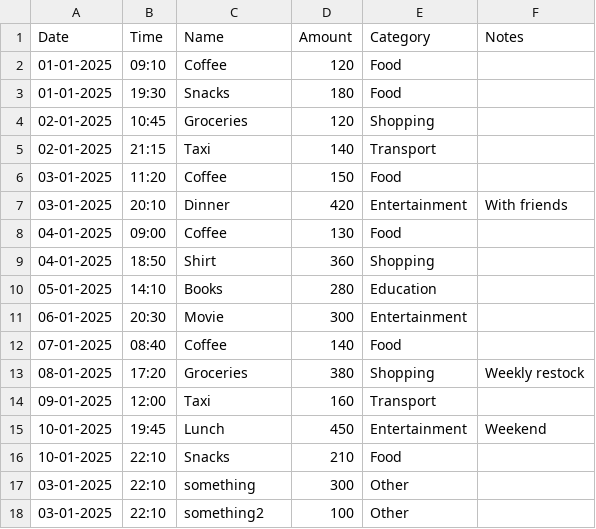
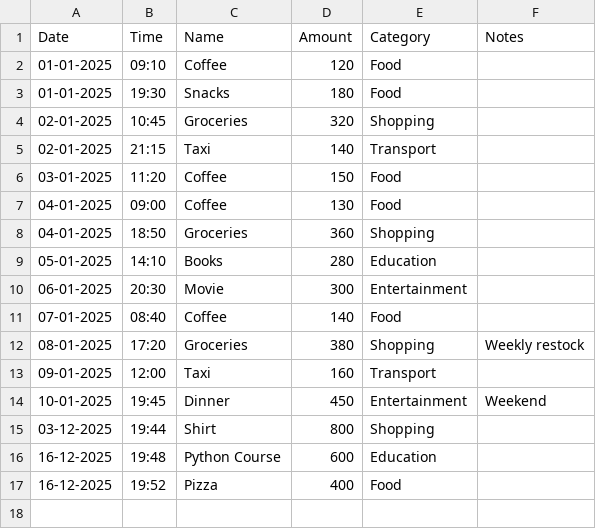
Before and after one commit to junaid487/Expense-Tracker-Final, a CSV file: expense_tracker.csv, drawn as a sheet.

```diff
--- a/expense_tracker.csv
+++ b/expense_tracker.csv
@@ -3,8 +3,7 @@ Date,Time,Name,Amount,Category,Notes
 01-01-2025,19:30,Snacks,180,Food,
-02-01-2025,10:45,Groceries,120,Shopping,
+02-01-2025,10:45,Groceries,320,Shopping,
 02-01-2025,21:15,Taxi,140,Transport,
 03-01-2025,11:20,Coffee,150,Food,
-03-01-2025,20:10,Dinner,420,Entertainment,With friends
 04-01-2025,09:00,Coffee,130,Food,
-04-01-2025,18:50,Shirt,360,Shopping,
+04-01-2025,18:50,Groceries,360,Shopping,
 05-01-2025,14:10,Books,280,Education,
@@ -14,5 +13,5 @@ Date,Time,Name,Amount,Category,Notes
 09-01-2025,12:00,Taxi,160,Transport,
-10-01-2025,19:45,Lunch,450,Entertainment,Weekend
-10-01-2025,22:10,Snacks,210,Food,
-03-01-2025,22:10,something,300,Other,
-03-01-2025,22:10,something2,100,Other,
+10-01-2025,19:45,Dinner,450,Entertainment,Weekend
+03-12-2025,19:44,Shirt,800,Shopping,
+16-12-2025,19:48,Python Course,600,Education,
+16-12-2025,19:52,Pizza,400,Food,
```
Also changed, not shown: 1 other file.
